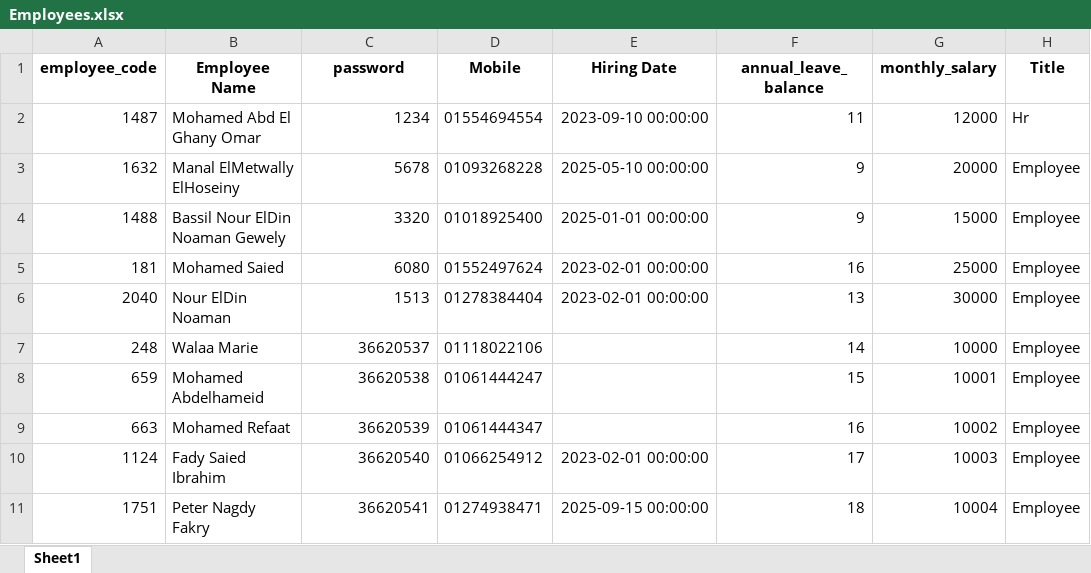
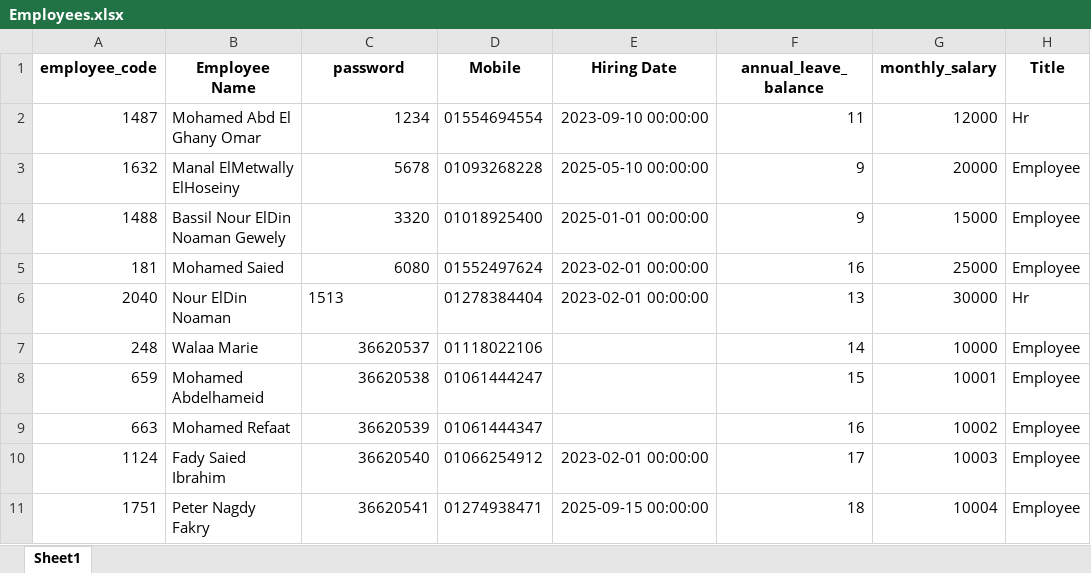
Before and after one commit to mohamedomar-hub/Hr-system, an Excel workbook: Employees.xlsx, sheet Sheet1, drawn as a sheet; only a part is shown; values as stored, in another font and other column widths than the file's, no borders; the diff names each change by its address in the sheet, - before the commit and + after, or states it on an @@ line.

Commit message:
Update Employees.xlsx via Streamlit by Mohamed Abd El Ghany Omar

```diff
--- a/Employees.xlsx (sheet Sheet1)
+++ b/Employees.xlsx (sheet Sheet1)
-C6 alignment: right
+C6 alignment: left
-H6 (Title): Employee
+H6 (Title): Hr
```
